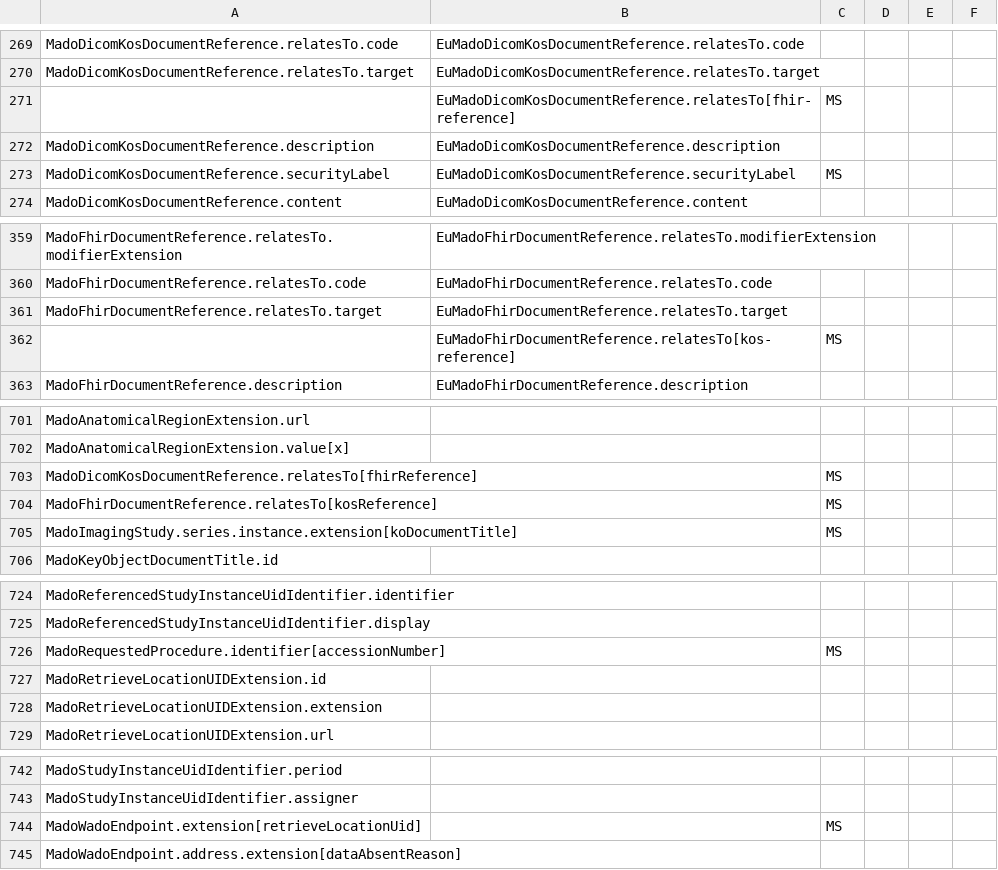
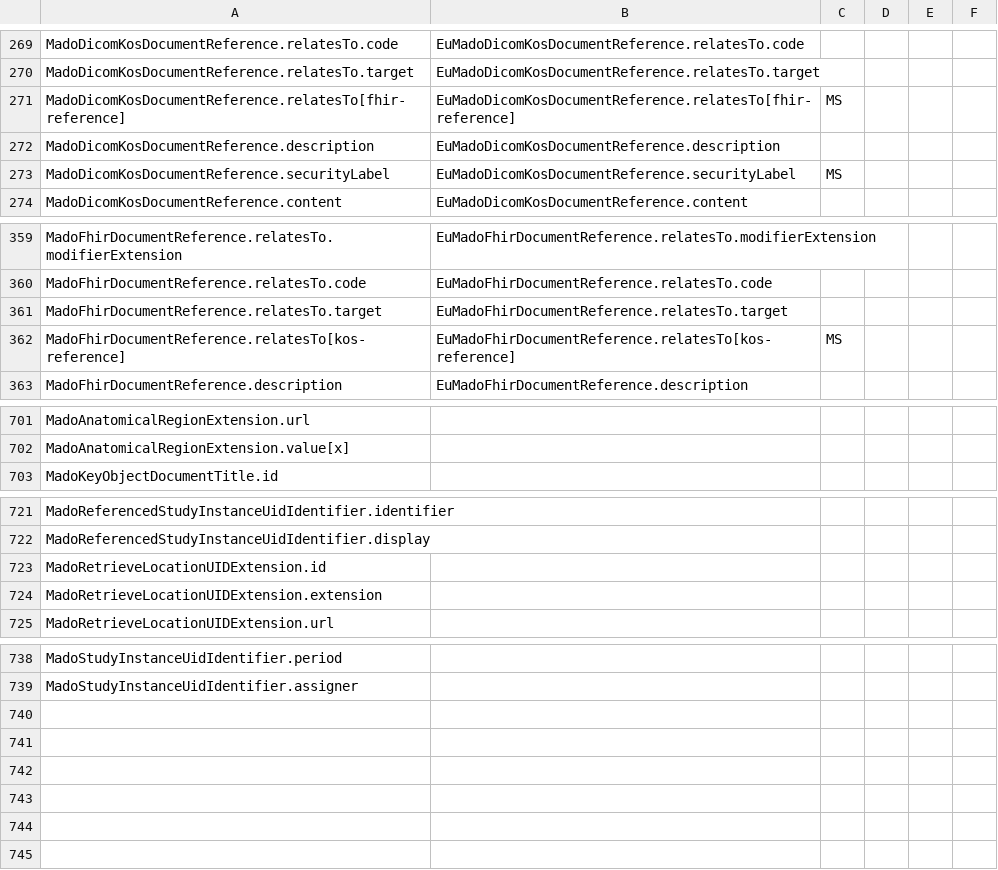
Before and after one commit to bvdh/hl7eu-imaging-manifest-ai-implementer, a CSV file: ai-result/step4-ihe-eu-mado-fields.csv, drawn as a sheet; only a part is shown, gaps mark what is left out; the diff covers the shown part only.

```diff
--- a/ai-result/step4-ihe-eu-mado-fields.csv
+++ b/ai-result/step4-ihe-eu-mado-fields.csv
@@ -270,3 +270,3 @@ MadoDicomKosDocumentReference.relatesTo.code,EuMadoDicomKosDocumentReference.rel
 MadoDicomKosDocumentReference.relatesTo.target,EuMadoDicomKosDocumentReference.relatesTo.target,,,,
-,EuMadoDicomKosDocumentReference.relatesTo[fhir-reference],MS,,,
+MadoDicomKosDocumentReference.relatesTo[fhir-reference],EuMadoDicomKosDocumentReference.relatesTo[fhir-reference],MS,,,
 MadoDicomKosDocumentReference.description,EuMadoDicomKosDocumentReference.description,,,,
@@ -361,3 +361,3 @@ MadoFhirDocumentReference.relatesTo.code,EuMadoFhirDocumentReference.relatesTo.c
 MadoFhirDocumentReference.relatesTo.target,EuMadoFhirDocumentReference.relatesTo.target,,,,
-,EuMadoFhirDocumentReference.relatesTo[kos-reference],MS,,,
+MadoFhirDocumentReference.relatesTo[kos-reference],EuMadoFhirDocumentReference.relatesTo[kos-reference],MS,,,
 MadoFhirDocumentReference.description,EuMadoFhirDocumentReference.description,,,,
@@ -702,5 +702,2 @@ MadoAnatomicalRegionExtension.url,,,,,
 MadoAnatomicalRegionExtension.value[x],,,,,
-MadoDicomKosDocumentReference.relatesTo[fhirReference],,MS,,,
-MadoFhirDocumentReference.relatesTo[kosReference],,MS,,,
-MadoImagingStudy.series.instance.extension[koDocumentTitle],,MS,,,
 MadoKeyObjectDocumentTitle.id,,,,,
@@ -725,3 +722,2 @@ MadoReferencedStudyInstanceUidIdentifier.identifier,,,,,
 MadoReferencedStudyInstanceUidIdentifier.display,,,,,
-MadoRequestedProcedure.identifier[accessionNumber],,MS,,,
 MadoRetrieveLocationUIDExtension.id,,,,,
@@ -743,3 +739 @@ MadoStudyInstanceUidIdentifier.period,,,,,
 MadoStudyInstanceUidIdentifier.assigner,,,,,
-MadoWadoEndpoint.extension[retrieveLocationUid],,MS,,,
-MadoWadoEndpoint.address.extension[dataAbsentReason],,,,,
```
Also changed, not shown: 4 edited cells elsewhere in this file, ai-result/step1-ihe-mado-fields.csv, ai-result/step5-ihe-eu-mado-ehds-fields.csv, 5 other files.
